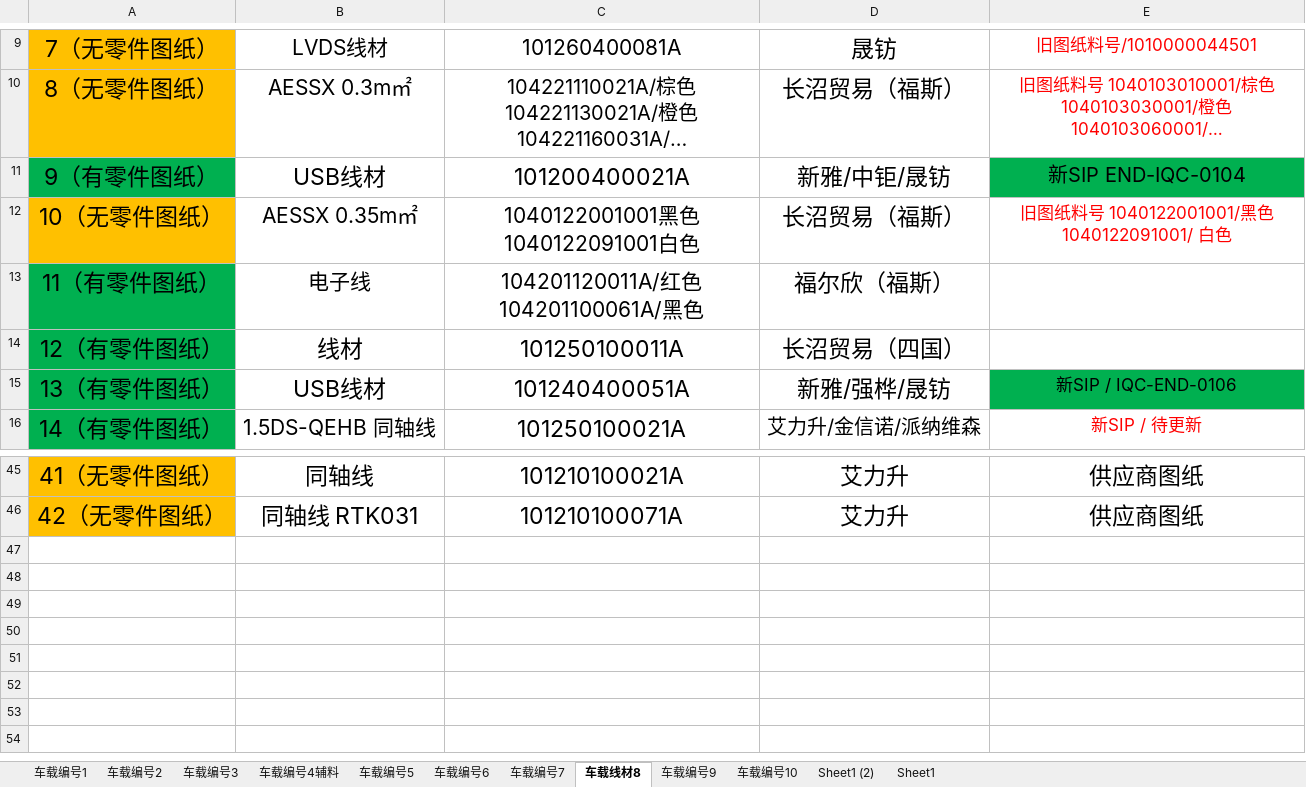
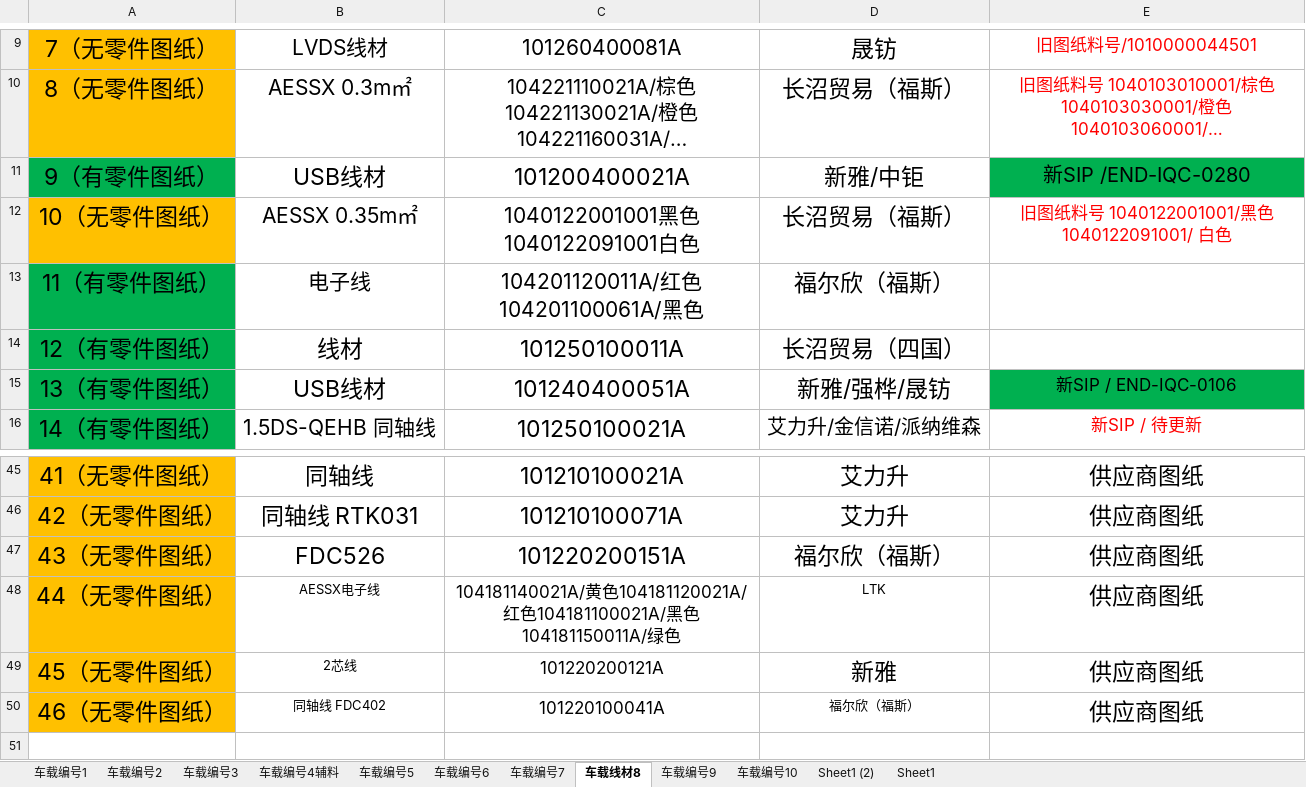
Before and after one commit to uiqc/uiqc.github.io, an Excel workbook: excel/汽车类图纸目录表.xlsx, sheet 车载线材8, drawn as a sheet; only a part is shown, gaps mark what is left out; the shorter side is filled out with more unchanged rows; long unchanged cells end in …; values as stored, in another font and other column widths than the file's, no borders; the diff names each change by its address in the sheet, - before the commit and + after, or states it on an @@ line.

```diff
--- a/excel/汽车类图纸目录表.xlsx (sheet 车载线材8)
+++ b/excel/汽车类图纸目录表.xlsx (sheet 车载线材8)
-D11: 新雅/中钜/晟钫
+D11: 新雅/中钜
-E11: 新SIP END-IQC-0104
+E11: 新SIP /END-IQC-0280
-E15: 新SIP / IQC-END-0106
+E15: 新SIP / END-IQC-0106
-row 47: (empty)
+row 47: 43（无零件图纸） | FDC526 | 101220200151A | 福尔欣（福斯） | 供应商图纸
-A47:A50 fill: none
+A47:A50 fill: #FFC000
-row 48: (empty)
+row 48: 44（无零件图纸） | AESSX电子线 | 104181140021A/黄色104181120021A/红色104181100021A/黑色104181150011A/绿色 | LTK | 供应商图纸
-row 49: (empty)
+row 49: 45（无零件图纸） | 2芯线 | 101220200121A | 新雅 | 供应商图纸
-row 50: (empty)
+row 50: 46（无零件图纸） | 同轴线 FDC402 | 101220100041A | 福尔欣（福斯） | 供应商图纸
```
Also changed, not shown: sheet 车载编号10, sheet 车载编号4辅料, sheet 车载编号2, sheet 车载编号6, sheet 车载编号7.
